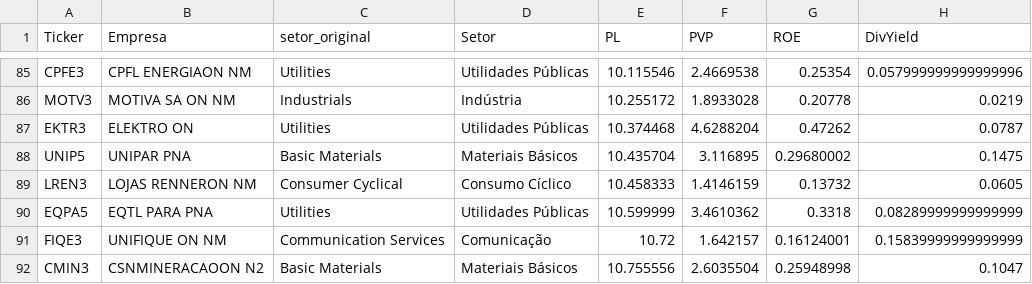
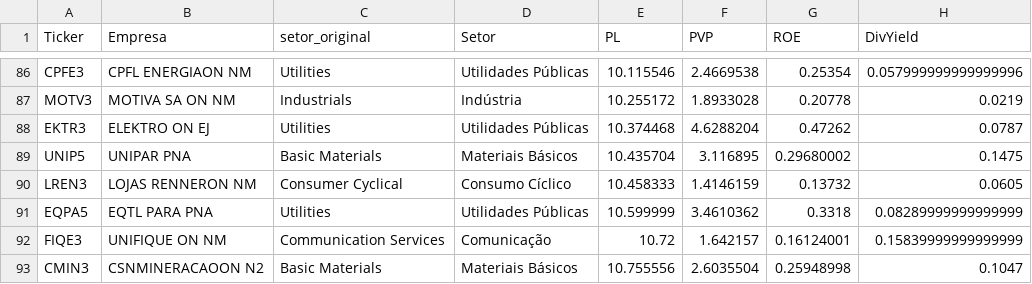
Before and after one commit to ThiagoBorzaquel/ta-no-precinho, a CSV file: docs/ranking.csv, drawn as a sheet; only a part is shown, gaps mark what is left out; addresses are those after the commit; the diff covers the shown part only; the diff names each change by its address in the sheet, - before the commit and + after, or states it on an @@ line.

```diff
--- a/docs/ranking.csv
+++ b/docs/ranking.csv
-B88 (Empresa): ELEKTRO ON
+B88 (Empresa): ELEKTRO ON EJ
```
Also changed, not shown: 1 added row and 29 edited cells elsewhere in this file, 18 other files.
